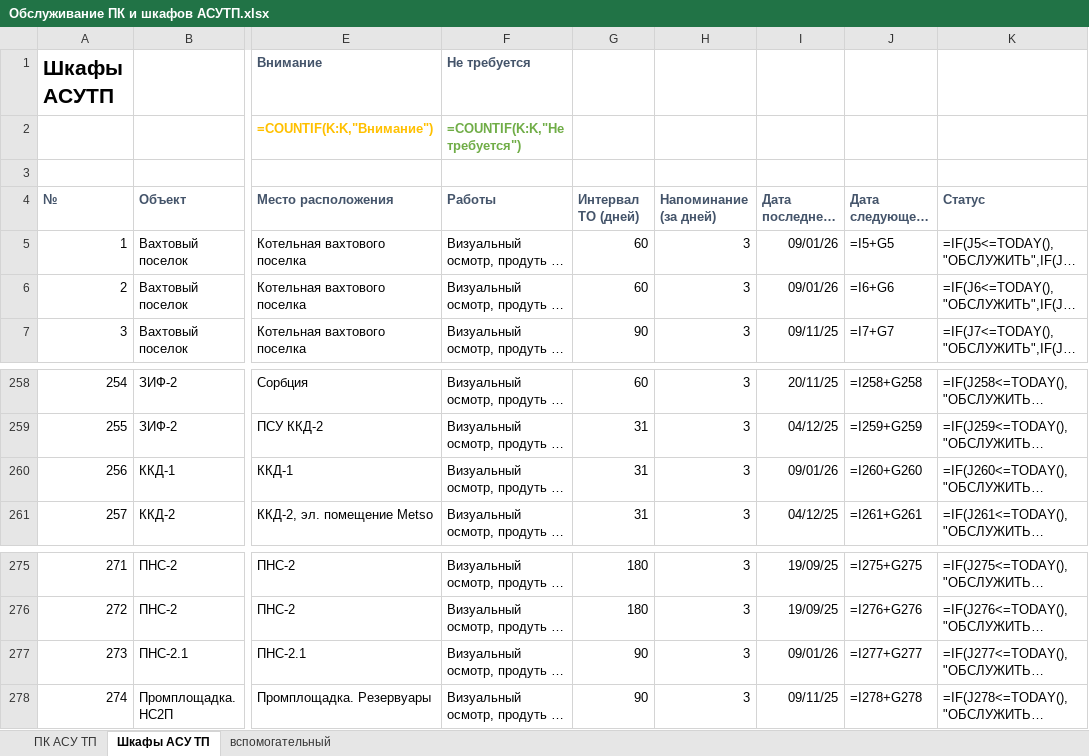
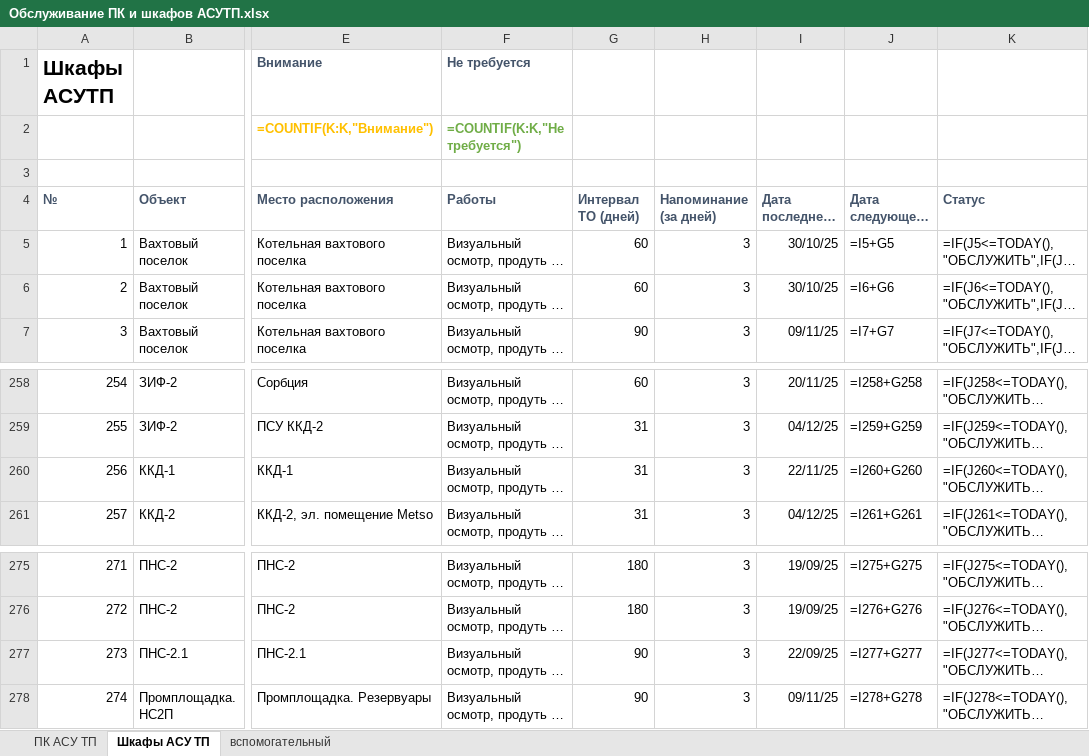
Before and after one commit to SemonoffArt/maintenance_alert, an Excel workbook: Обслуживание ПК и шкафов АСУТП.xlsx, sheet Шкафы АСУ ТП, drawn as a sheet; only a part is shown, gaps mark what is left out; long unchanged cells end in …; values as stored, in another font and other column widths than the file's, no borders; formulas without a stored value are shown as written; conditional formats not drawn; the diff names each change by its address in the sheet, - before the commit and + after, or states it on an @@ line.

```diff
--- a/Обслуживание ПК и шкафов АСУТП.xlsx (sheet Шкафы АСУ ТП)
+++ b/Обслуживание ПК и шкафов АСУТП.xlsx (sheet Шкафы АСУ ТП)
-I5:I6 (Дата последнего ТО): 09/01/26
+I5:I6 (Дата последнего ТО): 30/10/25
-I260 (Дата последнего ТО): 09/01/26
+I260 (Дата последнего ТО): 22/11/25
-I277 (Дата последнего ТО): 09/01/26
+I277 (Дата последнего ТО): 22/09/25
```
Also changed, not shown: sheet ПК АСУ ТП, 8 other files.
